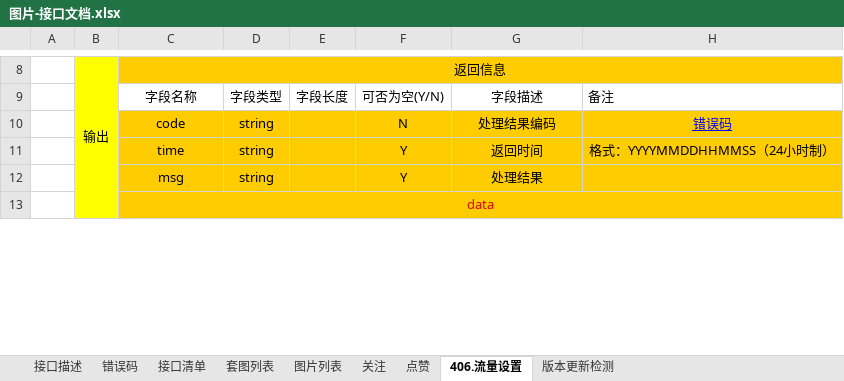
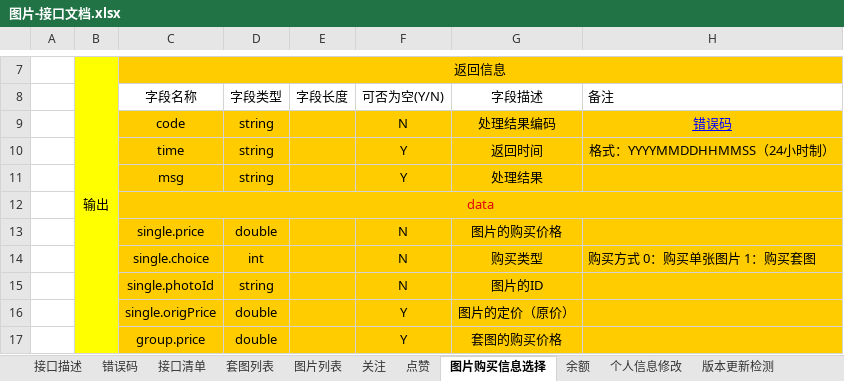
Before and after one commit to cfkcc/photo-api, an Excel workbook: documents/接口文档/图片-接口文档.xlsx, sheet 图片购买信息选择, drawn as a sheet; only a part is shown, gaps mark what is left out; values as stored, in another font and other column widths than the file's, no borders; the diff covers the shown part only; the diff names each change by its address in the sheet, - before the commit and + after, or states it on an @@ line.

```diff
--- a/documents/接口文档/图片-接口文档.xlsx (sheet 图片购买信息选择)
+++ b/documents/接口文档/图片-接口文档.xlsx (sheet 图片购买信息选择)
-sheet tab: 406.流量设置
+sheet tab: 图片购买信息选择
+sheet tab: 余额
+sheet tab: 个人信息修改
+row 13:  |  | single.price | double |  | N | 图片的购买价格
+row 14:  |  | single.choice | int |  | N | 购买类型 | 购买方式 0：购买单张图片 1：购买套图
+row 15:  |  | single.photoId | string |  | N | 图片的ID
+row 16:  |  | single.origPrice | double |  | Y | 图片的定价（原价）
+row 17:  |  | group.price | double |  | Y | 套图的购买价格
```
Also changed, not shown: 4 added rows, 2 removed rows and 3 edited cells elsewhere in this sheet, sheet 套图列表, sheet 接口清单, sheet 图片列表, 36 other files.
